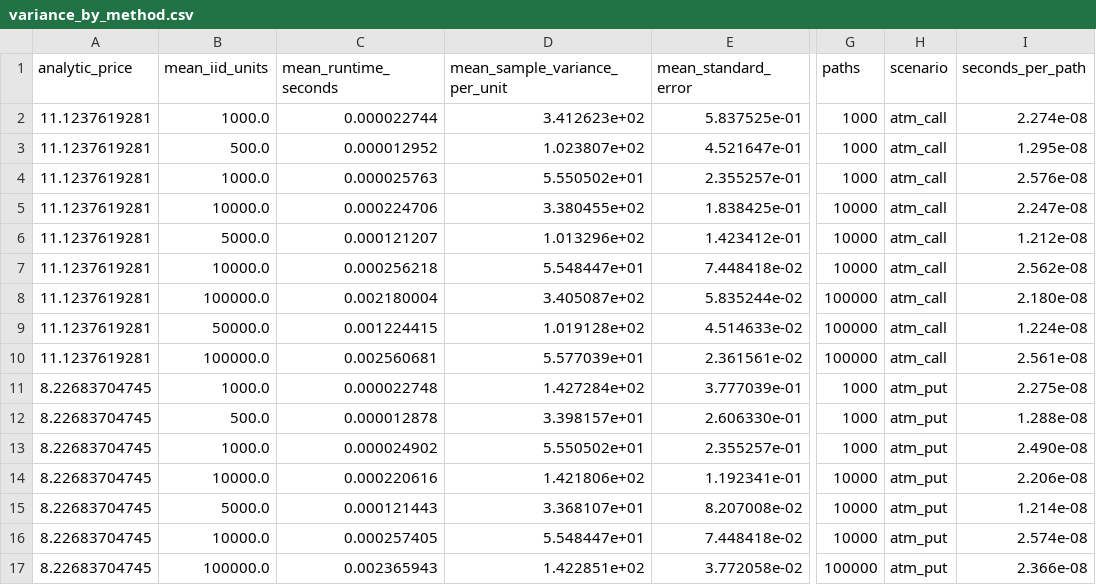
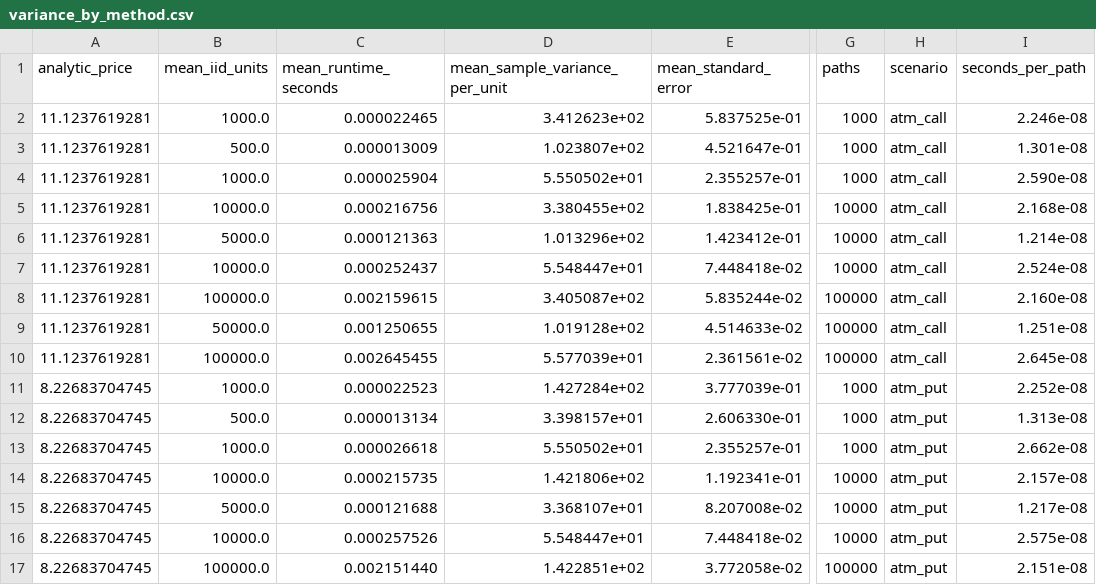
Before and after one commit to Jackxiaozhiren/quantrisk-plus-plus, a CSV file: experiments/variance_reduction/results/variance_by_method.csv, drawn as a sheet; only a part is shown, gaps mark what is left out; the diff covers the shown part only; the diff names each change by its address in the sheet, - before the commit and + after, or states it on an @@ line.

```diff
--- a/experiments/variance_reduction/results/variance_by_method.csv
+++ b/experiments/variance_reduction/results/variance_by_method.csv
-C2 (mean_runtime_seconds): 0.000022744
+C2 (mean_runtime_seconds): 0.000022465
-I2 (seconds_per_path): 2.274e-08
+I2 (seconds_per_path): 2.246e-08
-C3 (mean_runtime_seconds): 0.000012952
+C3 (mean_runtime_seconds): 0.000013009
-I3 (seconds_per_path): 1.295e-08
+I3 (seconds_per_path): 1.301e-08
-C4 (mean_runtime_seconds): 0.000025763
+C4 (mean_runtime_seconds): 0.000025904
-I4 (seconds_per_path): 2.576e-08
+I4 (seconds_per_path): 2.590e-08
-C5 (mean_runtime_seconds): 0.000224706
+C5 (mean_runtime_seconds): 0.000216756
-I5 (seconds_per_path): 2.247e-08
+I5 (seconds_per_path): 2.168e-08
-C6 (mean_runtime_seconds): 0.000121207
+C6 (mean_runtime_seconds): 0.000121363
-I6 (seconds_per_path): 1.212e-08
+I6 (seconds_per_path): 1.214e-08
-C7 (mean_runtime_seconds): 0.000256218
+C7 (mean_runtime_seconds): 0.000252437
-I7 (seconds_per_path): 2.562e-08
+I7 (seconds_per_path): 2.524e-08
-C8 (mean_runtime_seconds): 0.002180004
+C8 (mean_runtime_seconds): 0.002159615
-I8 (seconds_per_path): 2.180e-08
+I8 (seconds_per_path): 2.160e-08
-C9 (mean_runtime_seconds): 0.001224415
+C9 (mean_runtime_seconds): 0.001250655
-I9 (seconds_per_path): 1.224e-08
+I9 (seconds_per_path): 1.251e-08
-C10 (mean_runtime_seconds): 0.002560681
+C10 (mean_runtime_seconds): 0.002645455
-I10 (seconds_per_path): 2.561e-08
+I10 (seconds_per_path): 2.645e-08
-C11 (mean_runtime_seconds): 0.000022748
+C11 (mean_runtime_seconds): 0.000022523
-I11 (seconds_per_path): 2.275e-08
+I11 (seconds_per_path): 2.252e-08
-C12 (mean_runtime_seconds): 0.000012878
+C12 (mean_runtime_seconds): 0.000013134
-I12 (seconds_per_path): 1.288e-08
+I12 (seconds_per_path): 1.313e-08
-C13 (mean_runtime_seconds): 0.000024902
+C13 (mean_runtime_seconds): 0.000026618
-I13 (seconds_per_path): 2.490e-08
+I13 (seconds_per_path): 2.662e-08
-C14 (mean_runtime_seconds): 0.000220616
+C14 (mean_runtime_seconds): 0.000215735
-I14 (seconds_per_path): 2.206e-08
+I14 (seconds_per_path): 2.157e-08
-C15 (mean_runtime_seconds): 0.000121443
+C15 (mean_runtime_seconds): 0.000121688
-I15 (seconds_per_path): 1.214e-08
+I15 (seconds_per_path): 1.217e-08
-C16 (mean_runtime_seconds): 0.000257405
+C16 (mean_runtime_seconds): 0.000257526
-I16 (seconds_per_path): 2.574e-08
+I16 (seconds_per_path): 2.575e-08
-C17 (mean_runtime_seconds): 0.002365943
+C17 (mean_runtime_seconds): 0.002151440
-I17 (seconds_per_path): 2.366e-08
+I17 (seconds_per_path): 2.151e-08
```
Also changed, not shown: 40 edited cells elsewhere in this file, benchmarks/suite/results/suite_headline.csv, experiments/monte_carlo_convergence/results/convergence.csv, 25 other files.
